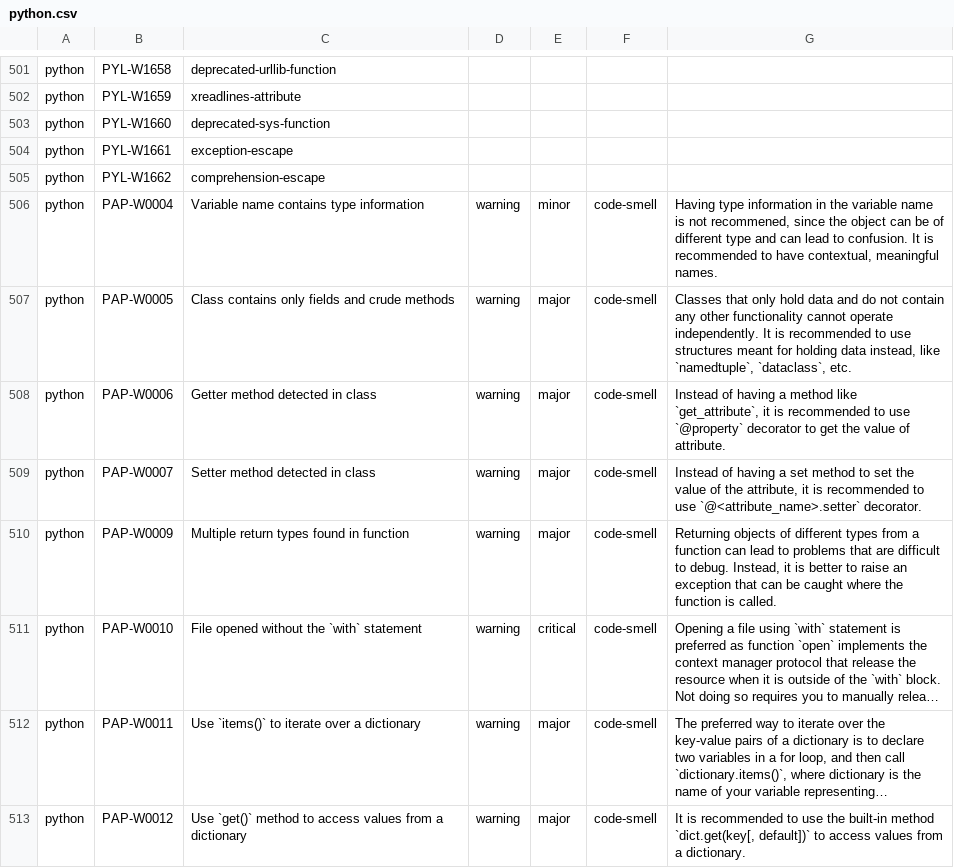
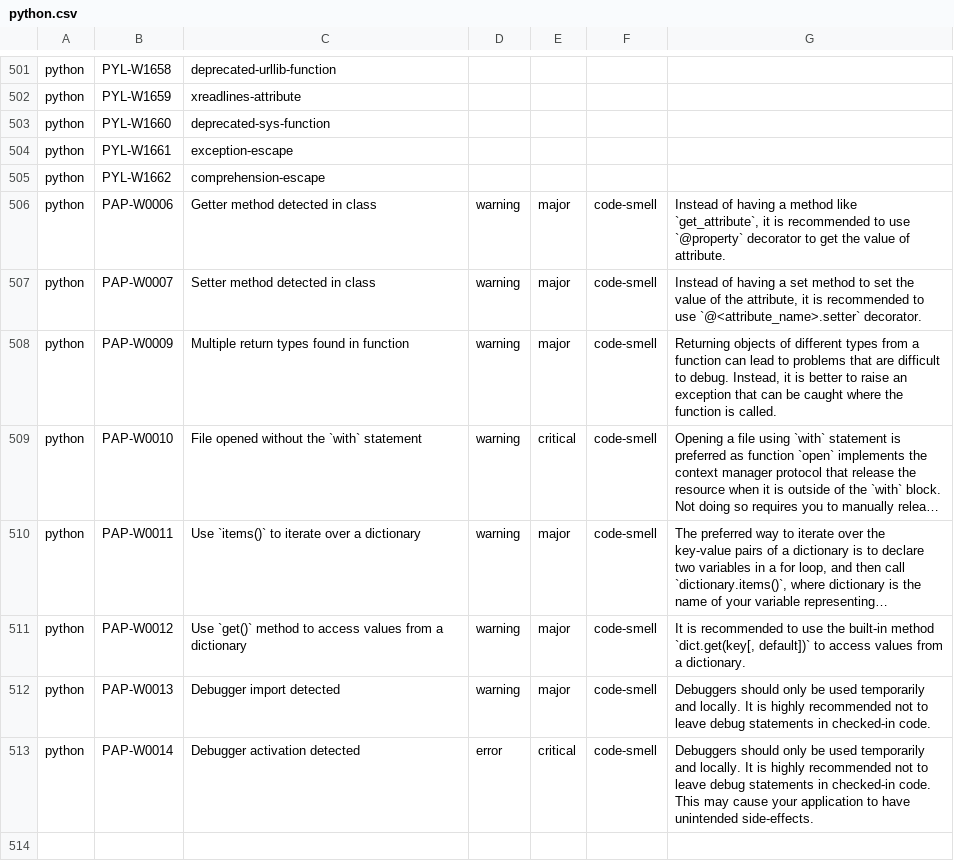
Before and after one commit to DeepSourceCorp/artifacts, a CSV file: issues/python.csv, drawn as a sheet; only a part is shown, gaps mark what is left out; the shorter side is filled out with more unchanged rows; long unchanged cells end in ….

Commit message:
Remove PAP-W004(variable-name-checker) and PAP-W0005(checker to detect if class can be a dataclass or a named tuple)

```diff
--- a/issues/python.csv
+++ b/issues/python.csv
@@ -542,4 +542,2 @@ python,PYL-W1661,exception-escape,,,,
 python,PYL-W1662,comprehension-escape,,,,
-python,PAP-W0004,Variable name contains type information,warning,minor,code-smell,"Having type information in the variable name is not recommened, since the object can be of different type and can lead to confusion. It is recommended to have contextual, meaningful names."
-python,PAP-W0005,Class contains only fields and crude methods,warning,major,code-smell,"Classes that only hold data and do not contain any other functionality cannot operate independently. It is recommended to use structures meant for holding data instead, like `namedtuple`, `dataclass`, etc."
 python,PAP-W0006,Getter method detected in class,warning,major,code-smell,"Instead of having a method like `get_attribute`, it is recommended to use `@property` decorator to get the value of attribute."
```
